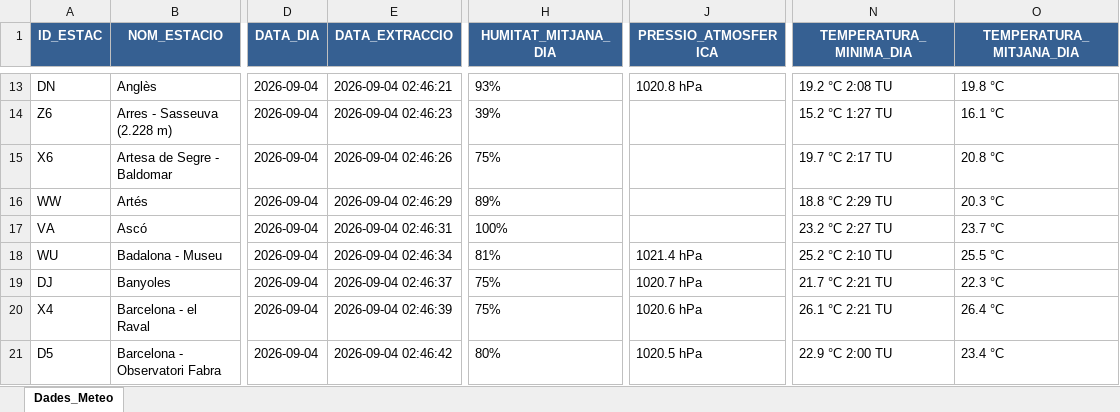
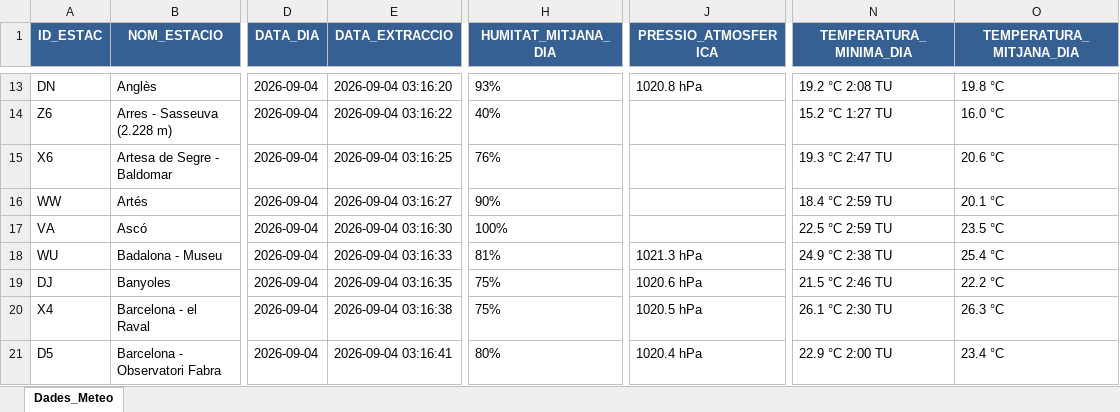
Before and after one commit to joandecorts/getdailydate, an Excel workbook: src/data/resum_diari_meteocat.xlsx, sheet Dades_Meteo, drawn as a sheet; only a part is shown, gaps mark what is left out; values as stored, in another font and other column widths than the file's, no borders; the diff covers the shown part only; the diff names each change by its address in the sheet, - before the commit and + after, or states it on an @@ line.

```diff
--- a/src/data/resum_diari_meteocat.xlsx (sheet Dades_Meteo)
+++ b/src/data/resum_diari_meteocat.xlsx (sheet Dades_Meteo)
-E13 (DATA_EXTRACCIO): 2026-09-04 02:46:21
+E13 (DATA_EXTRACCIO): 2026-09-04 03:16:20
-E14 (DATA_EXTRACCIO): 2026-09-04 02:46:23
+E14 (DATA_EXTRACCIO): 2026-09-04 03:16:22
-H14 (HUMITAT_MITJANA_DIA): 39%
+H14 (HUMITAT_MITJANA_DIA): 40%
-O14 (TEMPERATURA_MITJANA_DIA): 16.1 °C
+O14 (TEMPERATURA_MITJANA_DIA): 16.0 °C
-E15 (DATA_EXTRACCIO): 2026-09-04 02:46:26
+E15 (DATA_EXTRACCIO): 2026-09-04 03:16:25
-H15 (HUMITAT_MITJANA_DIA): 75%
+H15 (HUMITAT_MITJANA_DIA): 76%
-N15 (TEMPERATURA_MINIMA_DIA): 19.7 °C 2:17 TU
+N15 (TEMPERATURA_MINIMA_DIA): 19.3 °C 2:47 TU
-O15 (TEMPERATURA_MITJANA_DIA): 20.8 °C
+O15 (TEMPERATURA_MITJANA_DIA): 20.6 °C
-E16 (DATA_EXTRACCIO): 2026-09-04 02:46:29
+E16 (DATA_EXTRACCIO): 2026-09-04 03:16:27
-H16 (HUMITAT_MITJANA_DIA): 89%
+H16 (HUMITAT_MITJANA_DIA): 90%
-N16 (TEMPERATURA_MINIMA_DIA): 18.8 °C 2:29 TU
+N16 (TEMPERATURA_MINIMA_DIA): 18.4 °C 2:59 TU
-O16 (TEMPERATURA_MITJANA_DIA): 20.3 °C
+O16 (TEMPERATURA_MITJANA_DIA): 20.1 °C
-E17 (DATA_EXTRACCIO): 2026-09-04 02:46:31
+E17 (DATA_EXTRACCIO): 2026-09-04 03:16:30
-N17 (TEMPERATURA_MINIMA_DIA): 23.2 °C 2:27 TU
+N17 (TEMPERATURA_MINIMA_DIA): 22.5 °C 2:59 TU
-O17 (TEMPERATURA_MITJANA_DIA): 23.7 °C
+O17 (TEMPERATURA_MITJANA_DIA): 23.5 °C
-E18 (DATA_EXTRACCIO): 2026-09-04 02:46:34
+E18 (DATA_EXTRACCIO): 2026-09-04 03:16:33
-J18 (PRESSIO_ATMOSFERICA): 1021.4 hPa
+J18 (PRESSIO_ATMOSFERICA): 1021.3 hPa
-N18 (TEMPERATURA_MINIMA_DIA): 25.2 °C 2:10 TU
+N18 (TEMPERATURA_MINIMA_DIA): 24.9 °C 2:38 TU
-O18 (TEMPERATURA_MITJANA_DIA): 25.5 °C
+O18 (TEMPERATURA_MITJANA_DIA): 25.4 °C
-E19 (DATA_EXTRACCIO): 2026-09-04 02:46:37
+E19 (DATA_EXTRACCIO): 2026-09-04 03:16:35
-J19 (PRESSIO_ATMOSFERICA): 1020.7 hPa
+J19 (PRESSIO_ATMOSFERICA): 1020.6 hPa
-N19 (TEMPERATURA_MINIMA_DIA): 21.7 °C 2:21 TU
+N19 (TEMPERATURA_MINIMA_DIA): 21.5 °C 2:46 TU
-O19 (TEMPERATURA_MITJANA_DIA): 22.3 °C
+O19 (TEMPERATURA_MITJANA_DIA): 22.2 °C
-E20 (DATA_EXTRACCIO): 2026-09-04 02:46:39
+E20 (DATA_EXTRACCIO): 2026-09-04 03:16:38
-J20 (PRESSIO_ATMOSFERICA): 1020.6 hPa
+J20 (PRESSIO_ATMOSFERICA): 1020.5 hPa
-N20 (TEMPERATURA_MINIMA_DIA): 26.1 °C 2:21 TU
+N20 (TEMPERATURA_MINIMA_DIA): 26.1 °C 2:30 TU
-O20 (TEMPERATURA_MITJANA_DIA): 26.4 °C
+O20 (TEMPERATURA_MITJANA_DIA): 26.3 °C
-E21 (DATA_EXTRACCIO): 2026-09-04 02:46:42
+E21 (DATA_EXTRACCIO): 2026-09-04 03:16:41
-J21 (PRESSIO_ATMOSFERICA): 1020.5 hPa
+J21 (PRESSIO_ATMOSFERICA): 1020.4 hPa
```
Also changed, not shown: 589 edited cells elsewhere in this sheet, 3 other files.
